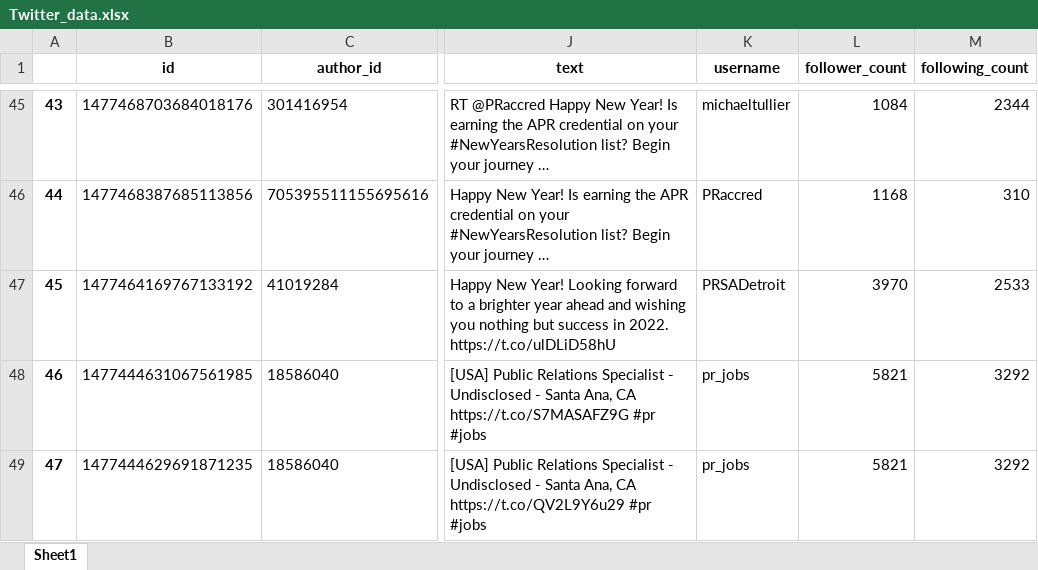
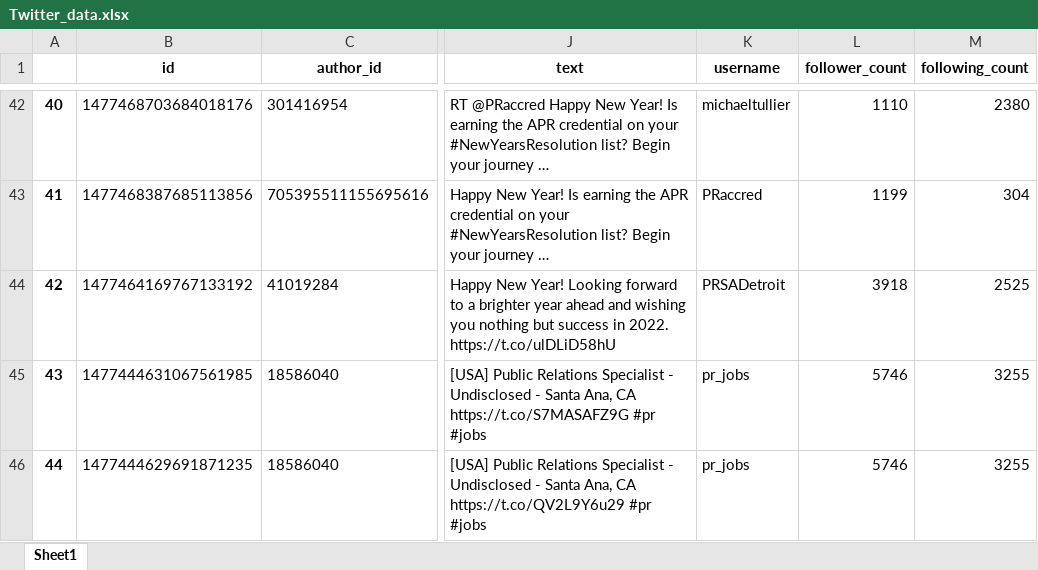
Before and after one commit to formulated/PR_education_Python, an Excel workbook: Crawling_Twitter Academic Track/Twitter_data.xlsx, sheet Sheet1, drawn as a sheet; only a part is shown, gaps mark what is left out; long unchanged cells end in …; values as stored, in another font and other column widths than the file's, no borders; addresses are those after the commit; the diff covers the shown part only; the diff names each change by its address in the sheet, - before the commit and + after, or states it on an @@ line.

```diff
--- a/Crawling_Twitter Academic Track/Twitter_data.xlsx (sheet Sheet1)
+++ b/Crawling_Twitter Academic Track/Twitter_data.xlsx (sheet Sheet1)
@@ column A renumbered from row 19 down @@
-L42 (follower_count): 1084
+L42 (follower_count): 1110
-M42 (following_count): 2344
+M42 (following_count): 2380
-L43 (follower_count): 1168
+L43 (follower_count): 1199
-M43 (following_count): 310
+M43 (following_count): 304
-L44 (follower_count): 3970
+L44 (follower_count): 3918
-M44 (following_count): 2533
+M44 (following_count): 2525
-L45:L46 (follower_count): 5821
+L45:L46 (follower_count): 5746
-M45:M46 (following_count): 3292
+M45:M46 (following_count): 3255
```
Also changed, not shown: 1 added row, 8 removed rows and 160 edited cells elsewhere in this sheet, 2 other files.
